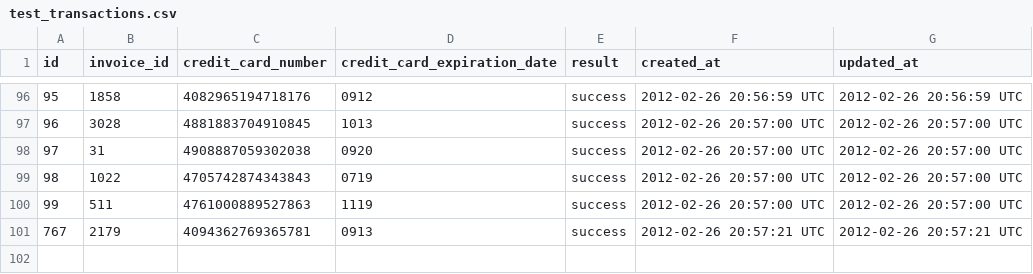
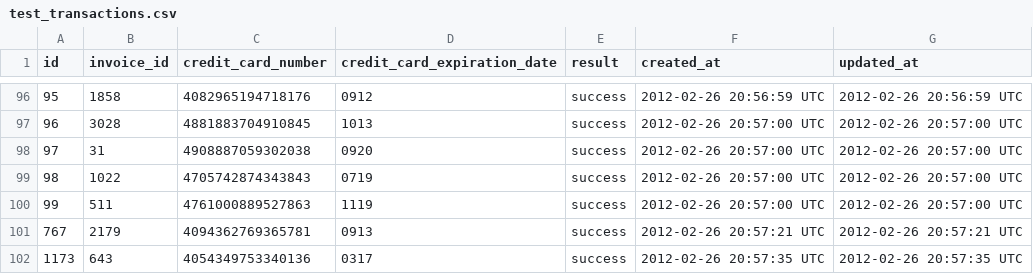
Before and after one commit to scottfirestone/black_thursday, a CSV file: test_transactions.csv, drawn as a sheet; only a part is shown, gaps mark what is left out; the diff names each change by its address in the sheet, - before the commit and + after, or states it on an @@ line.

Commit message:
iter-4 sales analyst has total revenue by date

```diff
--- a/test_transactions.csv
+++ b/test_transactions.csv
+row 102: 1173 | 643 | 4054349753340136 | 0317 | success | 2012-02-26 20:57:35 UTC | 2012-02-26 20:57:35 UTC
```
Also changed, not shown: test_invoice_items.csv, 8 other files.
